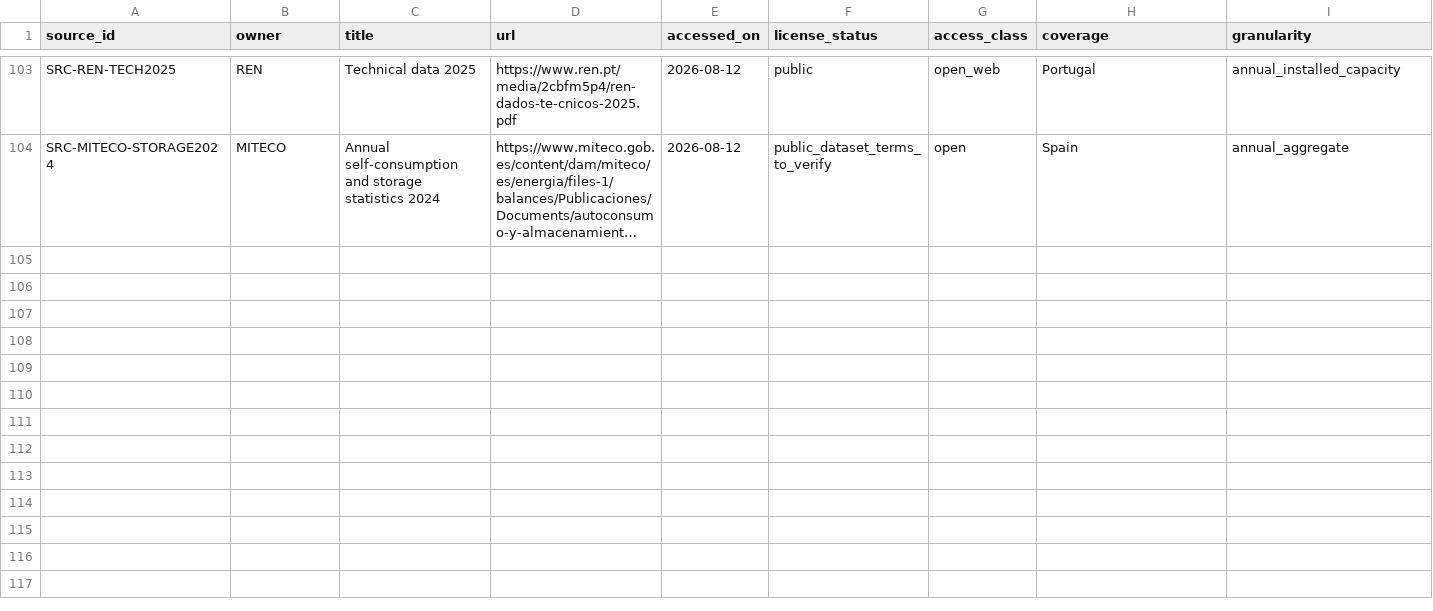
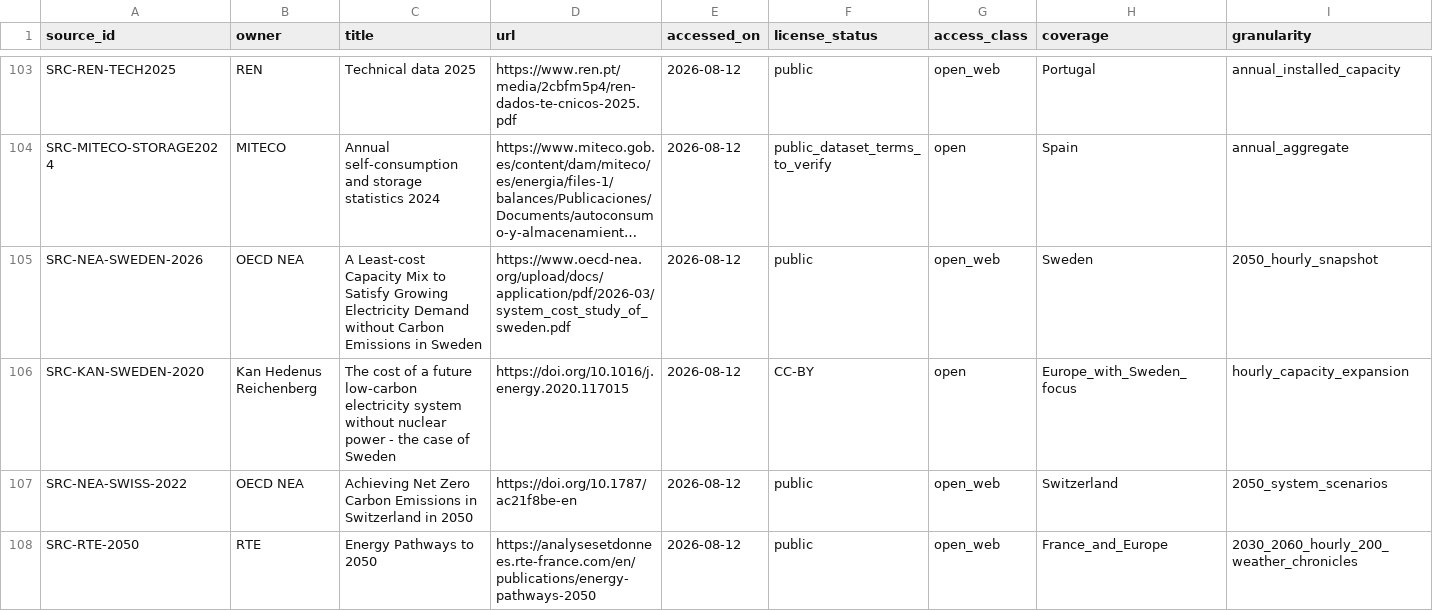
Before and after one commit to diogovalada/portugal-custos-totais-de-sistema, a CSV file: registers/sources.csv, drawn as a sheet; only a part is shown, gaps mark what is left out; long unchanged cells end in …; rows hold the shown columns only; the diff covers the shown part only; the diff names each change by its address in the sheet, - before the commit and + after, or states it on an @@ line.

```diff
--- a/registers/sources.csv
+++ b/registers/sources.csv
+row 105: SRC-NEA-SWEDEN-2026 | OECD NEA | A Least-cost Capacity Mix to Satisfy Growing Electricity Demand without Carbon Emissions in Sweden | https://www.oecd-nea.org/upload/docs/application/pdf/2026-03/system_cost_study_of_sweden.pdf | 2026-08-12 | public | open_web | Sweden | 2050_hourly_snapshot
+row 106: SRC-KAN-SWEDEN-2020 | Kan Hedenus Reichenberg | The cost of a future low-carbon electricity system without nuclear power - the case of Sweden | https://doi.org/10.1016/j.energy.2020.117015 | 2026-08-12 | CC-BY | open | Europe_with_Sweden_focus | hourly_capacity_expansion
+row 107: SRC-NEA-SWISS-2022 | OECD NEA | Achieving Net Zero Carbon Emissions in Switzerland in 2050 | https://doi.org/10.1787/ac21f8be-en | 2026-08-12 | public | open_web | Switzerland | 2050_system_scenarios
+row 108: SRC-RTE-2050 | RTE | Energy Pathways to 2050 | https://analysesetdonnees.rte-france.com/en/publications/energy-pathways-2050 | 2026-08-12 | public | open_web | France_and_Europe | 2030_2060_hourly_200_weather_chronicles
```
Also changed, not shown: 4 added rows elsewhere in this file, registers/assumptions.csv, 16 other files.
